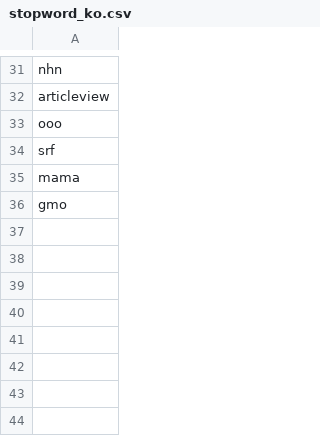
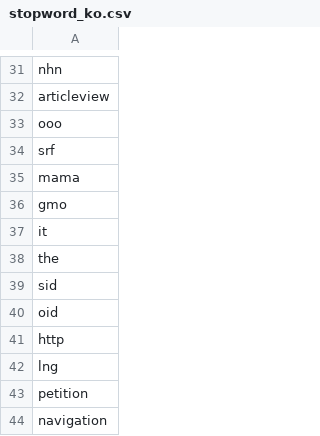
Before and after one commit to NamyounKim/RWork, a CSV file: FastCampus/dictionary/stopword_ko.csv, drawn as a sheet; only a part is shown, gaps mark what is left out; the diff names each change by its address in the sheet, - before the commit and + after, or states it on an @@ line.

```diff
--- a/FastCampus/dictionary/stopword_ko.csv
+++ b/FastCampus/dictionary/stopword_ko.csv
+row 37: it
+row 38: the
+row 39: sid
+row 40: oid
+row 41: http
+row 42: lng
+row 43: petition
+row 44: navigation
```
Also changed, not shown: 40 other files.
